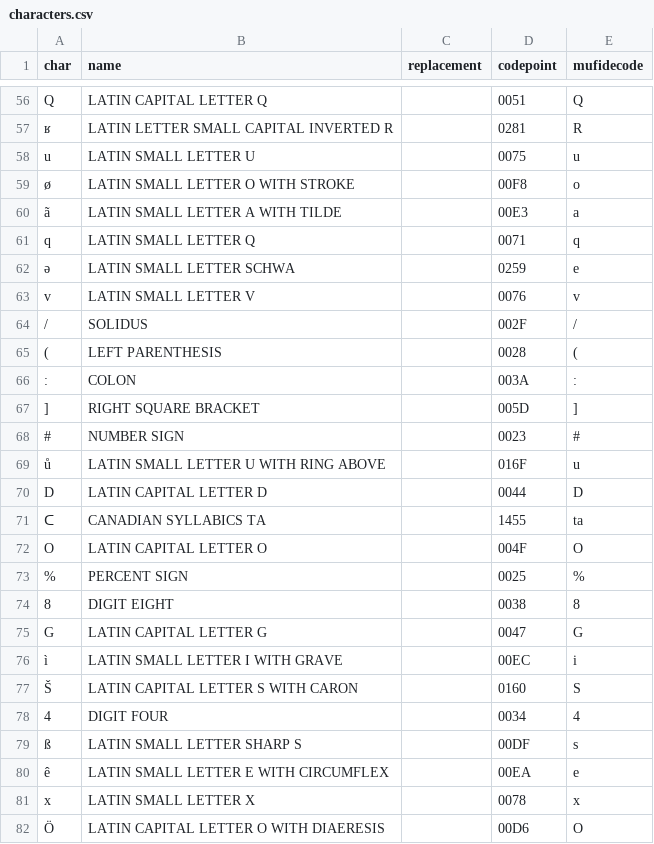
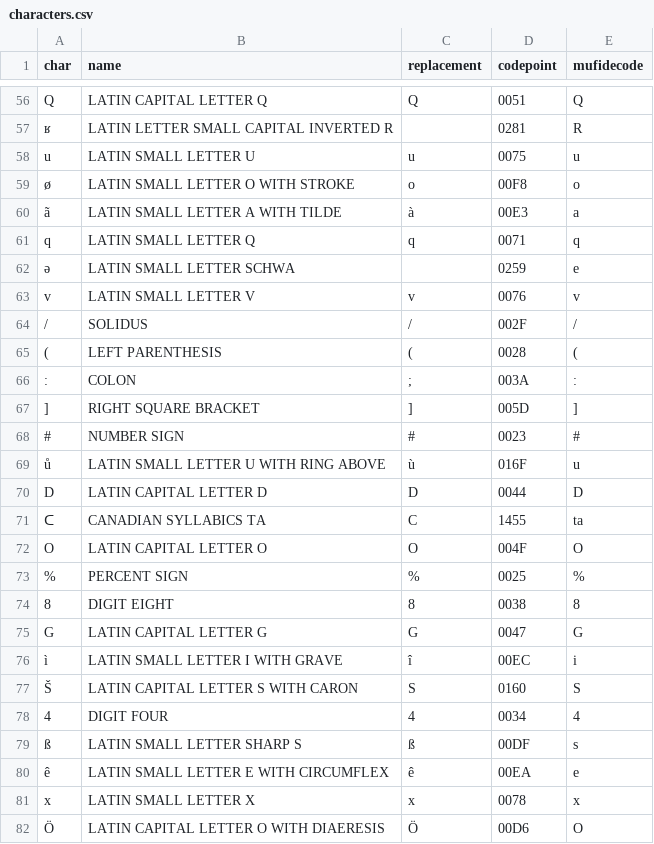
Before and after one commit to HTR-United/cremma-wikipedia, a CSV file: characters.csv, drawn as a sheet; only a part is shown, gaps mark what is left out; the diff covers the shown part only; the diff names each change by its address in the sheet, - before the commit and + after, or states it on an @@ line.

```diff
--- a/characters.csv
+++ b/characters.csv
-C56 (replacement): (empty)
+C56 (replacement): Q
-C58 (replacement): (empty)
+C58 (replacement): u
-C59 (replacement): (empty)
+C59 (replacement): o
-C60 (replacement): (empty)
+C60 (replacement): à
-C61 (replacement): (empty)
+C61 (replacement): q
-C63 (replacement): (empty)
+C63 (replacement): v
-C64 (replacement): (empty)
+C64 (replacement): /
-C65 (replacement): (empty)
+C65 (replacement): (
-C66 (replacement): (empty)
+C66 (replacement): ;
-C67 (replacement): (empty)
+C67 (replacement): ]
-C68 (replacement): (empty)
+C68 (replacement): #
-C69 (replacement): (empty)
+C69 (replacement): ù
-C70 (replacement): (empty)
+C70 (replacement): D
-C71 (replacement): (empty)
+C71 (replacement): C
-C72 (replacement): (empty)
+C72 (replacement): O
-C73 (replacement): (empty)
+C73 (replacement): %
-C74 (replacement): (empty)
+C74 (replacement): 8
-C75 (replacement): (empty)
+C75 (replacement): G
-C76 (replacement): (empty)
+C76 (replacement): î
-C77 (replacement): (empty)
+C77 (replacement): S
-C78 (replacement): (empty)
+C78 (replacement): 4
-C79 (replacement): (empty)
+C79 (replacement): ß
-C80 (replacement): (empty)
+C80 (replacement): ê
-C81 (replacement): (empty)
+C81 (replacement): x
-C82 (replacement): (empty)
+C82 (replacement): Ö
```
Also changed, not shown: 119 edited cells elsewhere in this file.
